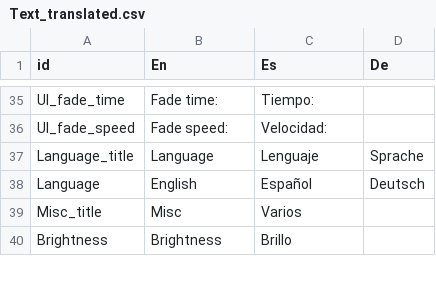
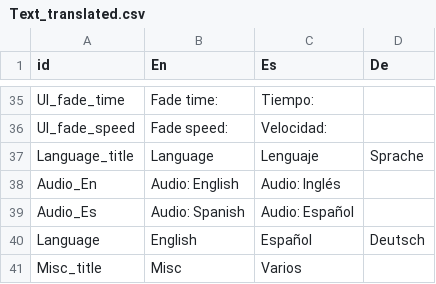
Before and after one commit to NakslolDev/FnafGame, a CSV file: Data/Text_translated.csv, drawn as a sheet; only a part is shown, gaps mark what is left out; the shorter side is filled out with more unchanged rows.

Commit message:
0.8.4 Added audio language option Added vhs to spacial audio

```diff
--- a/Data/Text_translated.csv
+++ b/Data/Text_translated.csv
@@ -37,2 +37,4 @@ UI_fade_speed,Fade speed: ,Velocidad:,
 Language_title,Language,Lenguaje,Sprache
+Audio_En,Audio: English,Audio: Inglés,
+Audio_Es,Audio: Spanish,Audio: Español,
 Language,English,Español,Deutsch
```
Also changed, not shown: 11 other files.
